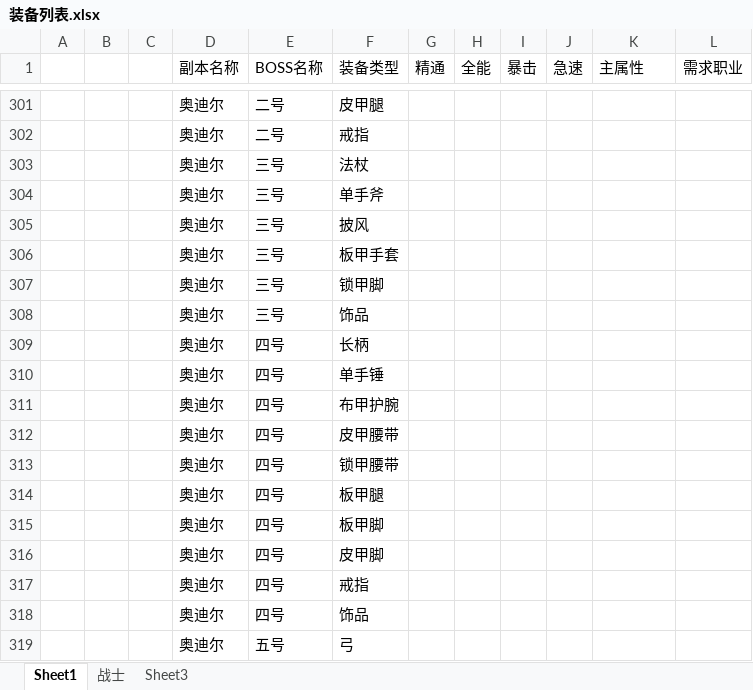
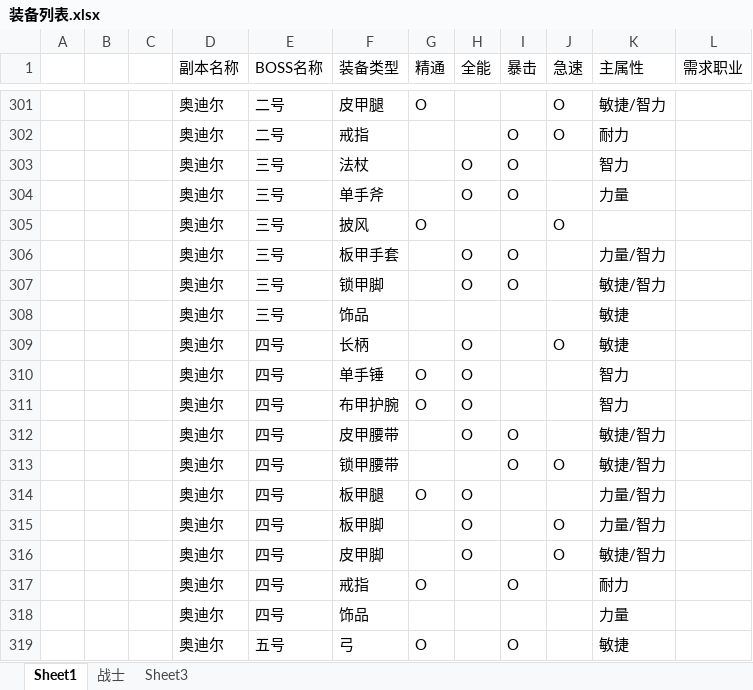
Before and after one commit to z3214965/WOW, an Excel workbook: 配置/装备列表.xlsx, sheet Sheet1, drawn as a sheet; only a part is shown, gaps mark what is left out; values as stored, in another font and other column widths than the file's, no borders; the diff covers the shown part only; the diff names each change by its address in the sheet, - before the commit and + after, or states it on an @@ line.

```diff
--- a/配置/装备列表.xlsx (sheet Sheet1)
+++ b/配置/装备列表.xlsx (sheet Sheet1)
-G301 (精通): (empty)
+G301 (精通): O
-J301:J302 (急速): (empty)
+J301:J302 (急速): O
-K301 (主属性): (empty)
+K301 (主属性): 敏捷/智力
-I302:I304 (暴击): (empty)
+I302:I304 (暴击): O
-K302 (主属性): (empty)
+K302 (主属性): 耐力
-H303:H304 (全能): (empty)
+H303:H304 (全能): O
-K303 (主属性): (empty)
+K303 (主属性): 智力
-K304 (主属性): (empty)
+K304 (主属性): 力量
-G305 (精通): (empty)
+G305 (精通): O
-J305 (急速): (empty)
+J305 (急速): O
-H306:H307 (全能): (empty)
+H306:H307 (全能): O
-I306:I307 (暴击): (empty)
+I306:I307 (暴击): O
-K306 (主属性): (empty)
+K306 (主属性): 力量/智力
-K307 (主属性): (empty)
+K307 (主属性): 敏捷/智力
-K308:K309 (主属性): (empty)
+K308:K309 (主属性): 敏捷
-H309:H312 (全能): (empty)
+H309:H312 (全能): O
-J309 (急速): (empty)
+J309 (急速): O
-G310:G311 (精通): (empty)
+G310:G311 (精通): O
-K310:K311 (主属性): (empty)
+K310:K311 (主属性): 智力
-I312:I313 (暴击): (empty)
+I312:I313 (暴击): O
-K312:K313 (主属性): (empty)
+K312:K313 (主属性): 敏捷/智力
-J313 (急速): (empty)
+J313 (急速): O
-G314 (精通): (empty)
+G314 (精通): O
-H314:H316 (全能): (empty)
+H314:H316 (全能): O
-K314:K315 (主属性): (empty)
+K314:K315 (主属性): 力量/智力
-J315:J316 (急速): (empty)
+J315:J316 (急速): O
-K316 (主属性): (empty)
+K316 (主属性): 敏捷/智力
-G317 (精通): (empty)
+G317 (精通): O
-I317 (暴击): (empty)
+I317 (暴击): O
-K317 (主属性): (empty)
+K317 (主属性): 耐力
-K318 (主属性): (empty)
+K318 (主属性): 力量
-G319 (精通): (empty)
+G319 (精通): O
-I319 (暴击): (empty)
+I319 (暴击): O
-K319 (主属性): (empty)
+K319 (主属性): 敏捷
```
Also changed, not shown: 125 edited cells elsewhere in this sheet, sheet 战士, hidden cells, 2 other files.
